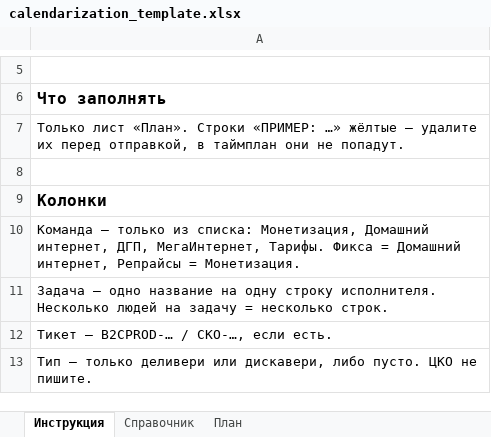
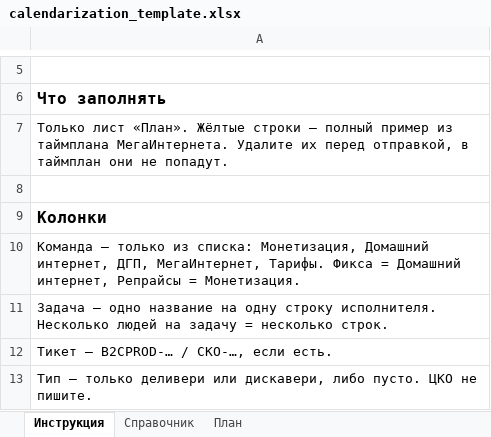
Before and after one commit to bbenicore-web/q3-calendarization-2026, an Excel workbook: templates/calendarization_template.xlsx, sheet Инструкция, drawn as a sheet; only a part is shown, gaps mark what is left out; values as stored, in another font and other column widths than the file's, no borders; the diff names each change by its address in the sheet, - before the commit and + after, or states it on an @@ line.

```diff
--- a/templates/calendarization_template.xlsx (sheet Инструкция)
+++ b/templates/calendarization_template.xlsx (sheet Инструкция)
-A7: …лист «План». Строки «ПРИМЕР: …» жёлтые — удалите их перед…
+A7: …лист «План». Жёлтые строки — полный пример из таймплана МегаИнтернета. Удалите их перед…
```
Also changed, not shown: sheet План, templates/calendarization_current_plan.xlsx, templates/Календаризация_текущий_план.xlsx, 3 other files.
